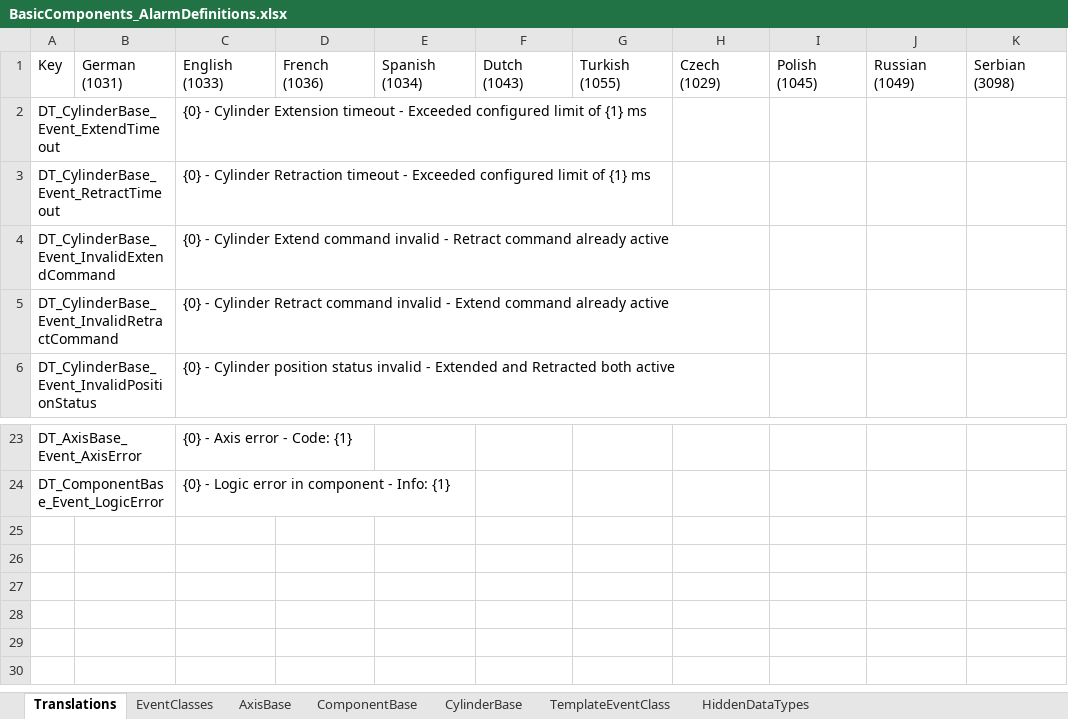
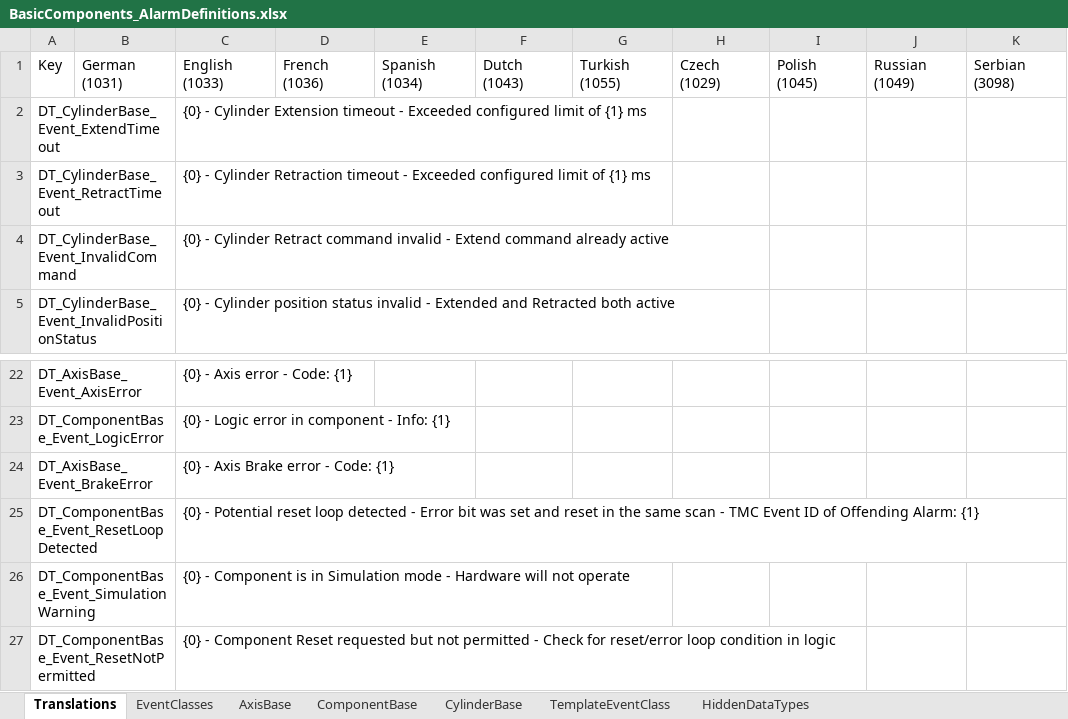
Before and after one commit to sagatowski/PML_Base_PLC, an Excel workbook: PML_Base_PLC_Project/PLC_PML/Base/02_Components/99_EventDefinitions/BasicComponents_AlarmDefinitions.xlsx, sheet Translations, drawn as a sheet; only a part is shown, gaps mark what is left out; values as stored, in another font and other column widths than the file's, no borders; table styles not drawn; removed rows and columns are numbered as before the commit, all else as after; the diff names each change by its address in the sheet, - before the commit and + after, or states it on an @@ line.

Commit message:
Some template mods and alarm definition fixes

```diff
--- a/PML_Base_PLC_Project/PLC_PML/Base/02_Components/99_EventDefinitions/BasicComponents_AlarmDefinitions.xlsx (sheet Translations)
+++ b/PML_Base_PLC_Project/PLC_PML/Base/02_Components/99_EventDefinitions/BasicComponents_AlarmDefinitions.xlsx (sheet Translations)
-row 4: DT_CylinderBase_Event_InvalidExtendCommand |  | {0} - Cylinder Extend command invalid - Retract command already active
-A4: DT_CylinderBase_Event_InvalidRetractCommand
+A4: DT_CylinderBase_Event_InvalidCommand
+row 24: DT_AxisBase_Event_BrakeError |  | {0} - Axis Brake error - Code: {1}
+row 25: DT_ComponentBase_Event_ResetLoopDetected |  | {0} - Potential reset loop detected - Error bit was set and reset in the same scan - TMC Event ID of Offending Alarm: {1}
+row 26: DT_ComponentBase_Event_SimulationWarning |  | {0} - Component is in Simulation mode - Hardware will not operate
+row 27: DT_ComponentBase_Event_ResetNotPermitted |  | {0} - Component Reset requested but not permitted - Check for reset/error loop condition in logic
```
Also changed, not shown: sheet ComponentBase, sheet HiddenDataTypes, sheet CylinderBase, sheet AxisBase, sheet EventClasses, 4 other files.
